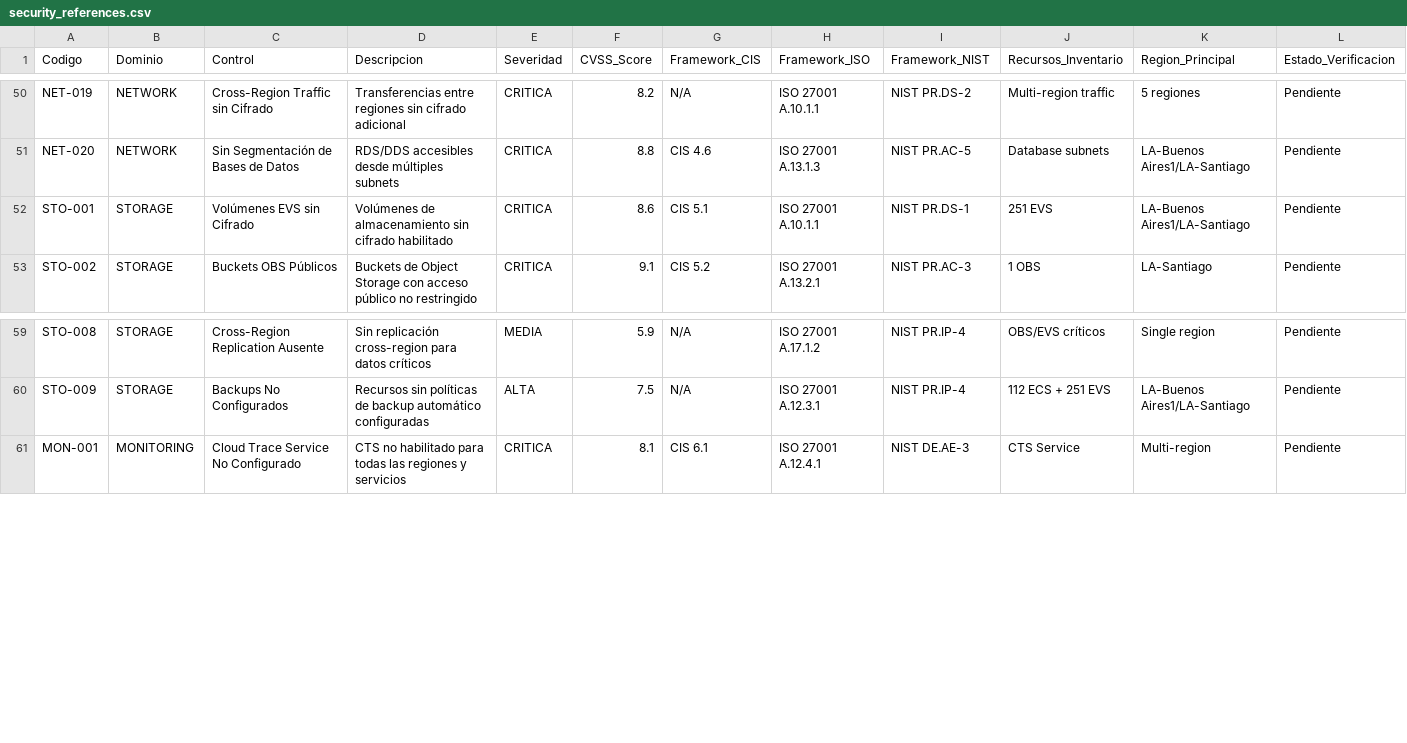
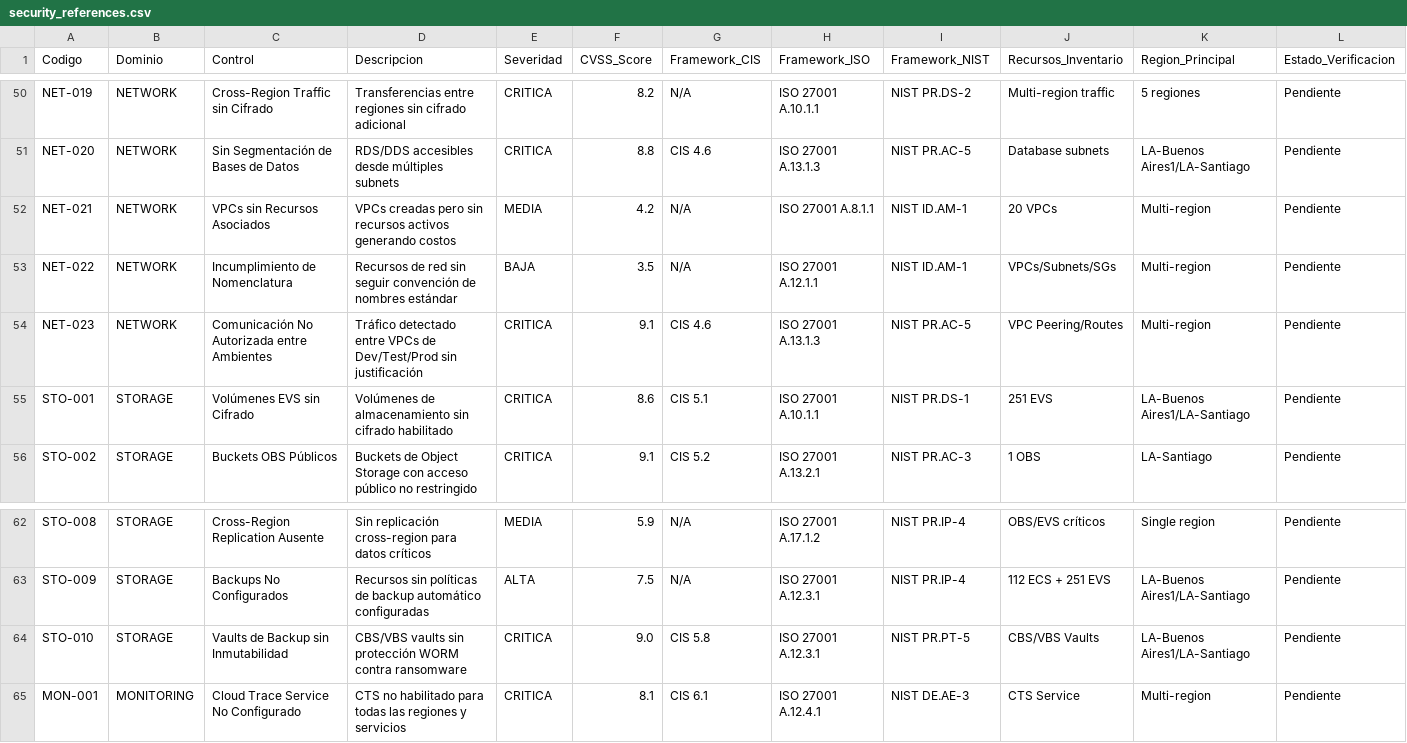
Before and after one commit to decw/hwc-security-assestment, a CSV file: utils/security_references.csv (was analyzers/security_references.csv), drawn as a sheet; only a part is shown, gaps mark what is left out; rows hold the shown columns only; the diff names each change by its address in the sheet, - before the commit and + after, or states it on an @@ line.

Commit message:
networks fixes

```diff
--- a/analyzers/security_references.csv
+++ b/utils/security_references.csv
+row 52: NET-021 | NETWORK | VPCs sin Recursos Asociados | VPCs creadas pero sin recursos activos generando costos | MEDIA | 4.2 | N/A | ISO 27001 A.8.1.1 | NIST ID.AM-1 | 20 VPCs | Multi-region | Pendiente
+row 53: NET-022 | NETWORK | Incumplimiento de Nomenclatura | Recursos de red sin seguir convención de nombres estándar | BAJA | 3.5 | N/A | ISO 27001 A.12.1.1 | NIST ID.AM-1 | VPCs/Subnets/SGs | Multi-region | Pendiente
+row 54: NET-023 | NETWORK | Comunicación No Autorizada entre Ambientes | Tráfico detectado entre VPCs de Dev/Test/Prod sin justificación | CRITICA | 9.1 | CIS 4.6 | ISO 27001 A.13.1.3 | NIST PR.AC-5 | VPC Peering/Routes | Multi-region | Pendiente
+row 64: STO-010 | STORAGE | Vaults de Backup sin Inmutabilidad | CBS/VBS vaults sin protección WORM contra ransomware | CRITICA | 9.0 | CIS 5.8 | ISO 27001 A.12.3.1 | NIST PR.PT-5 | CBS/VBS Vaults | LA-Buenos Aires1/LA-Santiago | Pendiente
```
Also changed, not shown: 13 other files.
